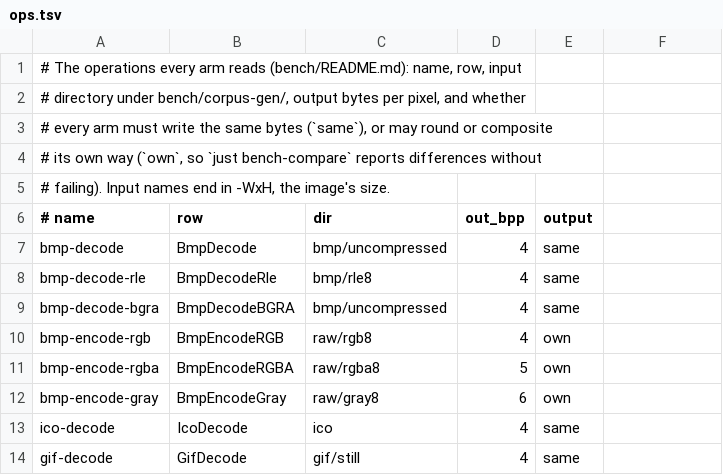
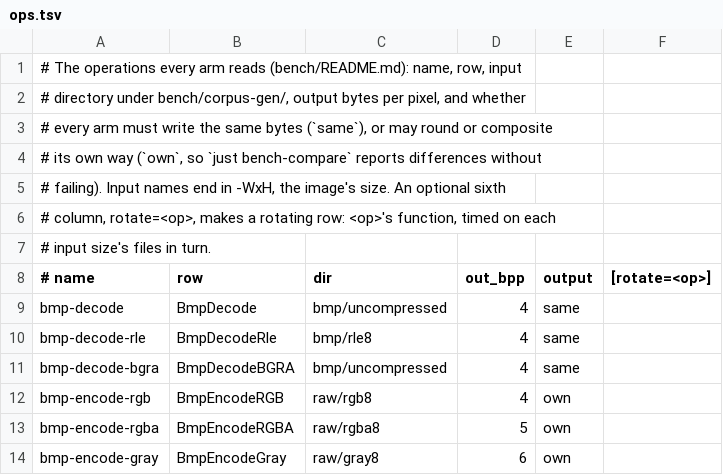
Before and after one commit to baskingspot/image, a TSV file: bench/ops.tsv, drawn as a sheet; only a part is shown; the shorter side is filled out with more unchanged rows.

Commit message:
bench: give encode rows raw pixels and their size from the harness, and let a row rotate through inputs

```diff
--- a/bench/ops.tsv
+++ b/bench/ops.tsv
@@ -4,4 +4,6 @@
 # its own way (`own`, so `just bench-compare` reports differences without
-# failing). Input names end in -WxH, the image's size.
-# name	row	dir	out_bpp	output
+# failing). Input names end in -WxH, the image's size. An optional sixth
+# column, rotate=<op>, makes a rotating row: <op>'s function, timed on each
+# input size's files in turn.
+# name	row	dir	out_bpp	output	[rotate=<op>]
 bmp-decode	BmpDecode	bmp/uncompressed	4	same
```
Also changed, not shown: 32 other files.
